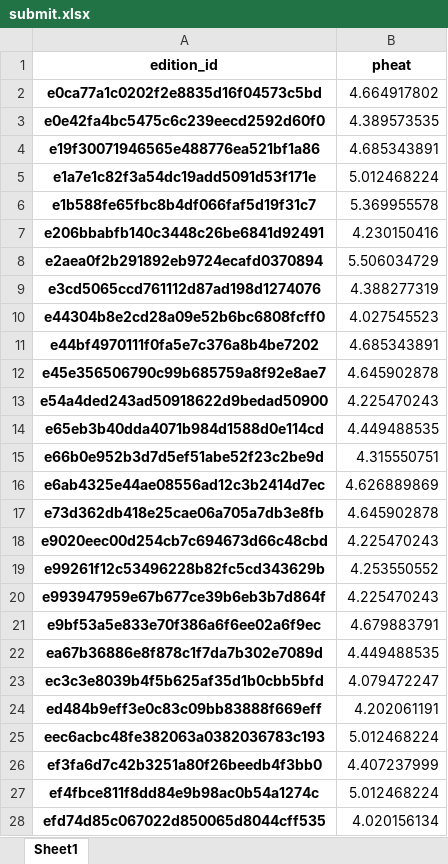
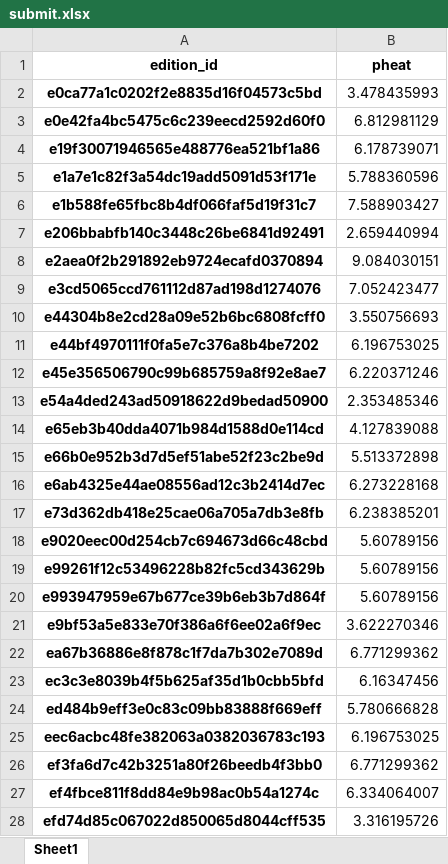
Before and after one commit to Star-32/spark_learning, an Excel workbook: scripts/lgb_model/submit.xlsx, sheet Sheet1, drawn as a sheet; values as stored, in another font and other column widths than the file's, no borders; the diff names each change by its address in the sheet, - before the commit and + after, or states it on an @@ line.

```diff
--- a/scripts/lgb_model/submit.xlsx (sheet Sheet1)
+++ b/scripts/lgb_model/submit.xlsx (sheet Sheet1)
-B2 (pheat): 4.664917802
+B2 (pheat): 3.478435993
-B3 (pheat): 4.389573535
+B3 (pheat): 6.812981129
-B4 (pheat): 4.685343891
+B4 (pheat): 6.178739071
-B5 (pheat): 5.012468224
+B5 (pheat): 5.788360596
-B6 (pheat): 5.369955578
+B6 (pheat): 7.588903427
-B7 (pheat): 4.230150416
+B7 (pheat): 2.659440994
-B8 (pheat): 5.506034729
+B8 (pheat): 9.084030151
-B9 (pheat): 4.388277319
+B9 (pheat): 7.052423477
-B10 (pheat): 4.027545523
+B10 (pheat): 3.550756693
-B11 (pheat): 4.685343891
+B11 (pheat): 6.196753025
-B12 (pheat): 4.645902878
+B12 (pheat): 6.220371246
-B13 (pheat): 4.225470243
+B13 (pheat): 2.353485346
-B14 (pheat): 4.449488535
+B14 (pheat): 4.127839088
-B15 (pheat): 4.315550751
+B15 (pheat): 5.513372898
-B16 (pheat): 4.626889869
+B16 (pheat): 6.273228168
-B17 (pheat): 4.645902878
+B17 (pheat): 6.238385201
-B18 (pheat): 4.225470243
+B18 (pheat): 5.60789156
-B19 (pheat): 4.253550552
+B19 (pheat): 5.60789156
-B20 (pheat): 4.225470243
+B20 (pheat): 5.60789156
-B21 (pheat): 4.679883791
+B21 (pheat): 3.622270346
-B22 (pheat): 4.449488535
+B22 (pheat): 6.771299362
-B23 (pheat): 4.079472247
+B23 (pheat): 6.16347456
-B24 (pheat): 4.202061191
+B24 (pheat): 5.780666828
-B25 (pheat): 5.012468224
+B25 (pheat): 6.196753025
-B26 (pheat): 4.407237999
+B26 (pheat): 6.771299362
-B27 (pheat): 5.012468224
+B27 (pheat): 6.334064007
-B28 (pheat): 4.020156134
+B28 (pheat): 3.316195726
```
Also changed, not shown: 3 other files.
